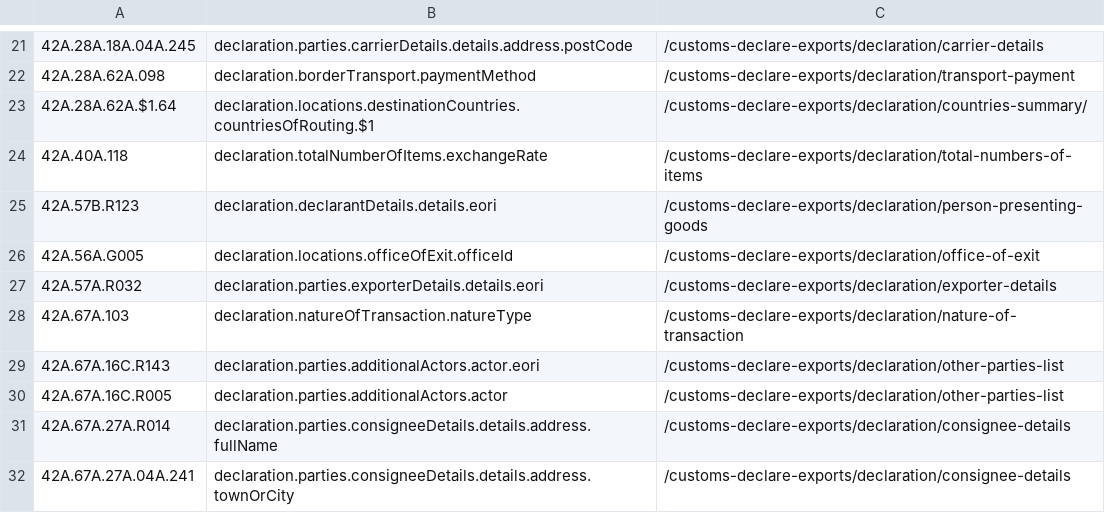
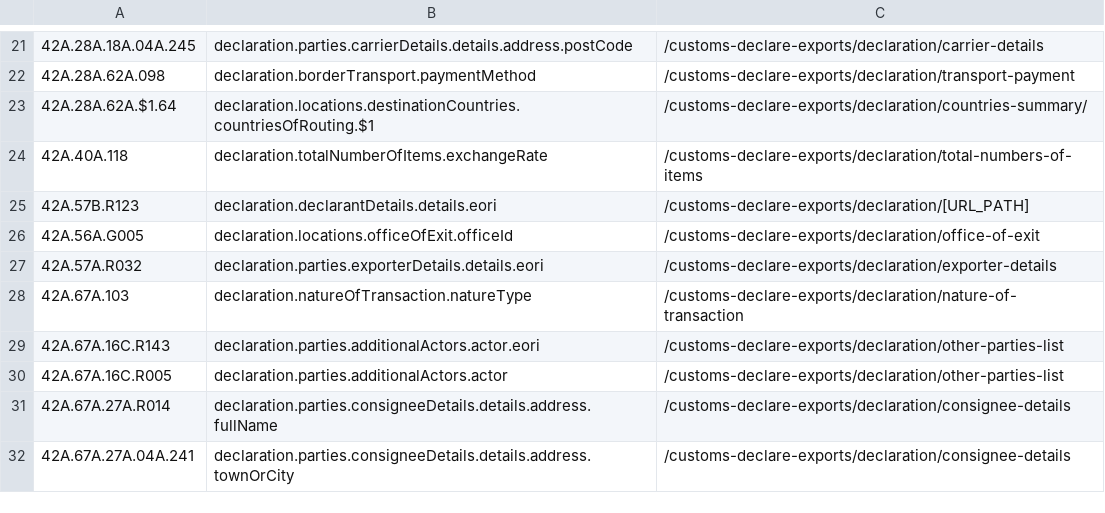
Before and after one commit to hmrc/customs-declare-exports, a CSV file: conf/code-lists/pointer-mapping.csv, drawn as a sheet; only a part is shown, gaps mark what is left out; the diff covers the shown part only.

Commit message:
CEDS-2755 Add a Pointer Based URL logic
In some instances the WCO Declaration pointer will be returned but it
can map to two different pages on our user journey, which is depending on the
declaration type and the questions answered.

The approach taken is to provide a [URL_PATH] placeholder that will then
be replaced by a URL PATH resolver in the frontend.

```diff
--- a/conf/code-lists/pointer-mapping.csv
+++ b/conf/code-lists/pointer-mapping.csv
@@ -24,3 +24,3 @@
 42A.40A.118,declaration.totalNumberOfItems.exchangeRate,/customs-declare-exports/declaration/total-numbers-of-items
-42A.57B.R123,declaration.declarantDetails.details.eori,/customs-declare-exports/declaration/person-presenting-goods
+42A.57B.R123,declaration.declarantDetails.details.eori,/customs-declare-exports/declaration/[URL_PATH]
 42A.56A.G005,declaration.locations.officeOfExit.officeId,/customs-declare-exports/declaration/office-of-exit
```
Also changed, not shown: 25 edited cells elsewhere in this file.
